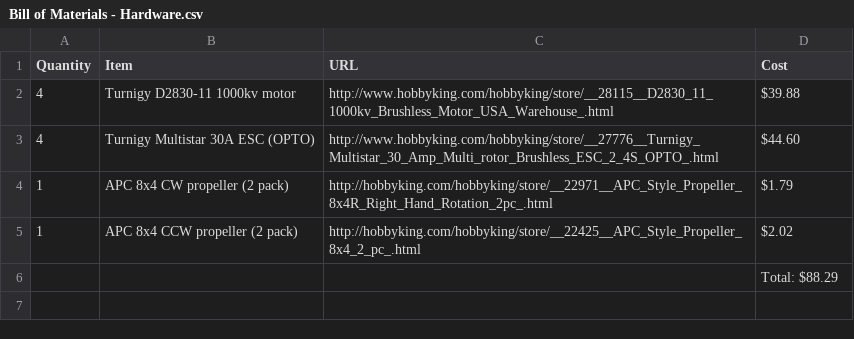
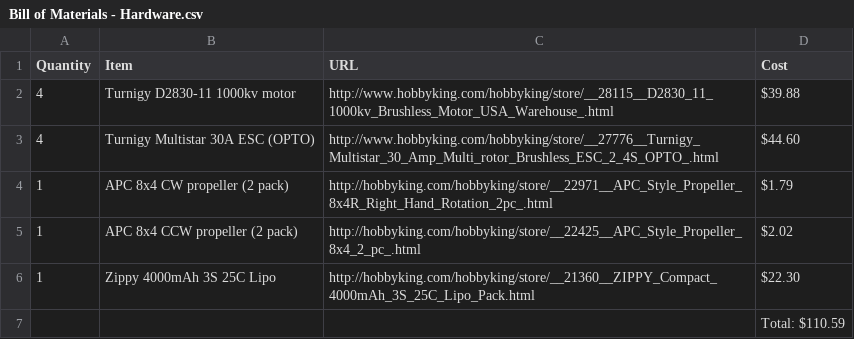
Before and after one commit to codeThatThinks/400mm-X-Quadcopter, a CSV file: Bill of Materials - Hardware.csv, drawn as a sheet.

Commit message:
Added battery

```diff
--- a/Bill of Materials - Hardware.csv
+++ b/Bill of Materials - Hardware.csv
@@ -5,2 +5,3 @@ Quantity,	Item,								URL,																													Cost
 1,			APC 8x4 CCW propeller (2 pack),		http://hobbyking.com/hobbyking/store/__22425__APC_Style_Propeller_8x4_2_pc_.html,										$2.02
-,			,									,																														Total: $88.29
+1,			Zippy 4000mAh 3S 25C Lipo,			http://hobbyking.com/hobbyking/store/__21360__ZIPPY_Compact_4000mAh_3S_25C_Lipo_Pack.html,								$22.30
+,			,									,																														Total: $110.59
```
